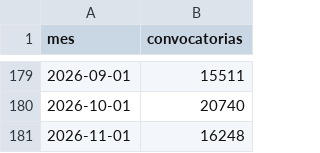
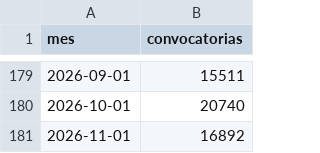
Before and after one commit to BayronFdez/Fork, a CSV file: indice.csv, drawn as a sheet; only a part is shown, gaps mark what is left out.

```diff
--- a/indice.csv
+++ b/indice.csv
@@ -180,2 +180,2 @@ mes,convocatorias
 2026-10-01,20740
-2026-11-01,16248
+2026-11-01,16892
```
Also changed, not shown: 1 other file.
